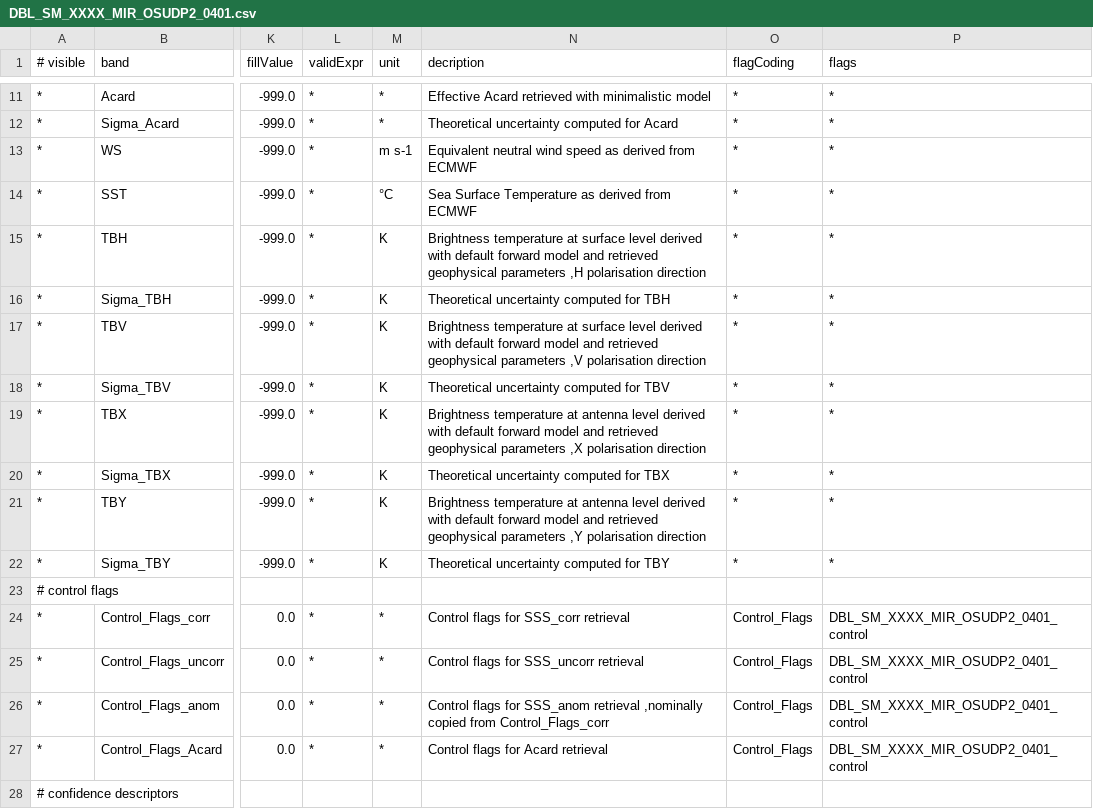
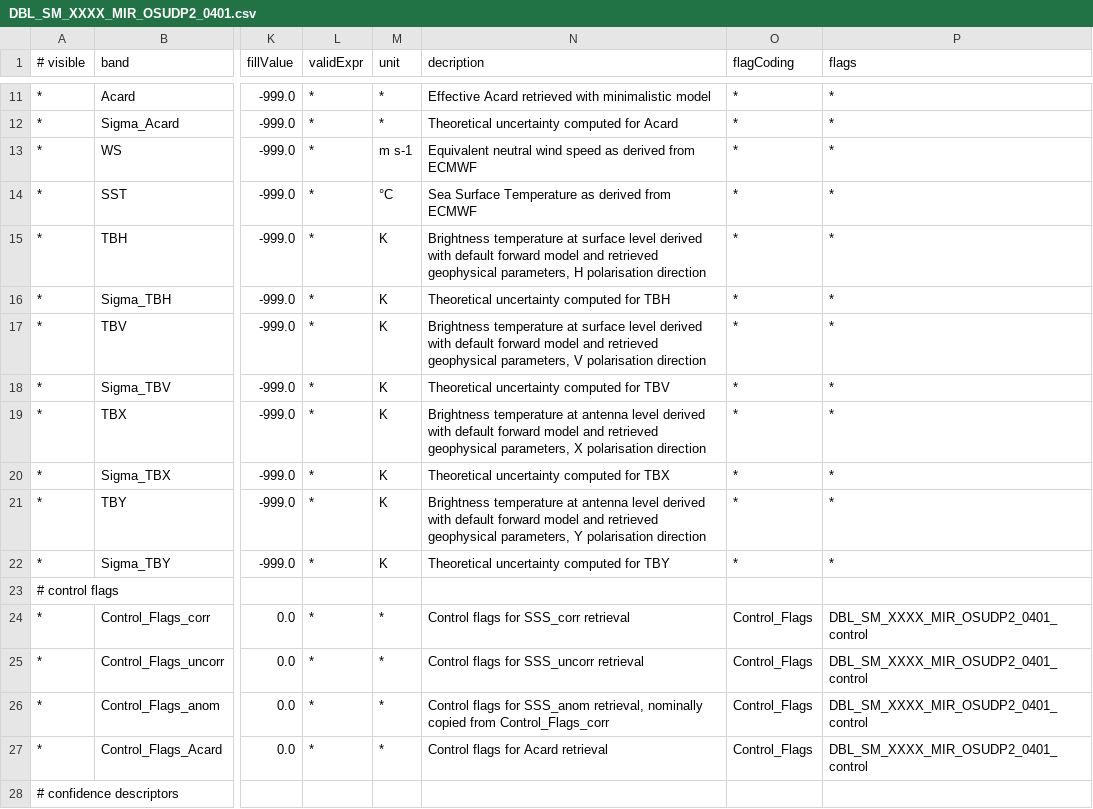
Before and after one commit to senbox-org/smos-box, a CSV file: smos-reader/src/main/resources/org/esa/smos/dataio/smos/dddb/bands/MIR_/OSUDP2/DBL_SM_XXXX_MIR_OSUDP2_0401.csv, drawn as a sheet; only a part is shown, gaps mark what is left out; the diff covers the shown part only; the diff names each change by its address in the sheet, - before the commit and + after, or states it on an @@ line.

```diff
--- a/smos-reader/src/main/resources/org/esa/smos/dataio/smos/dddb/bands/MIR_/OSUDP2/DBL_SM_XXXX_MIR_OSUDP2_0401.csv
+++ b/smos-reader/src/main/resources/org/esa/smos/dataio/smos/dddb/bands/MIR_/OSUDP2/DBL_SM_XXXX_MIR_OSUDP2_0401.csv
-N15 (decription): …retrieved geophysical parameters ,H polarisation direction
+N15 (decription): …retrieved geophysical parameters, H polarisation direction
-N17 (decription): …retrieved geophysical parameters ,V polarisation direction
+N17 (decription): …retrieved geophysical parameters, V polarisation direction
-N19 (decription): …retrieved geophysical parameters ,X polarisation direction
+N19 (decription): …retrieved geophysical parameters, X polarisation direction
-N21 (decription): …retrieved geophysical parameters ,Y polarisation direction
+N21 (decription): …retrieved geophysical parameters, Y polarisation direction
-N26 (decription): …for SSS_anom retrieval ,nominally copied from…
+N26 (decription): …for SSS_anom retrieval, nominally copied from…
```
Also changed, not shown: 10 edited cells elsewhere in this file, smos-reader/src/main/resources/org/esa/smos/dataio/smos/dddb/bands/MIR_/BWLD1C/DBL_SM_XXXX_MIR_BWLD1C_0400.csv, smos-reader/src/main/resources/org/esa/smos/dataio/smos/dddb/bands/MIR_/BWLF1C/DBL_SM_XXXX_MIR_BWLF1C_0400.csv, 14 other files.
